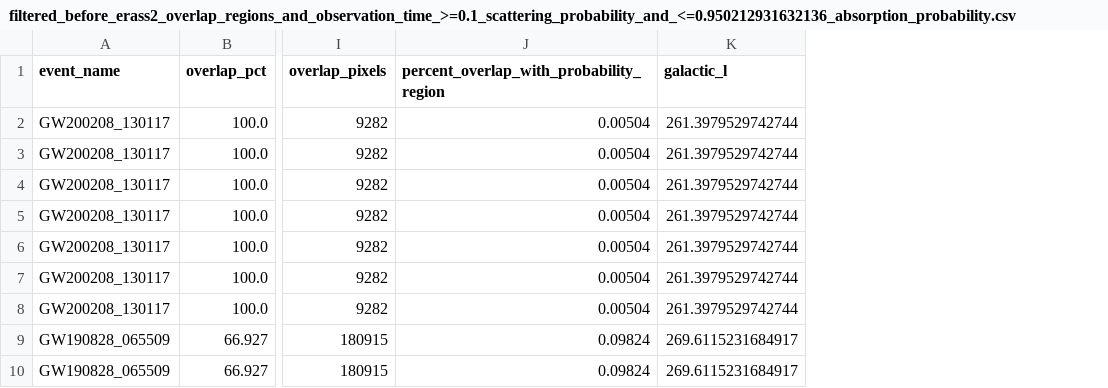
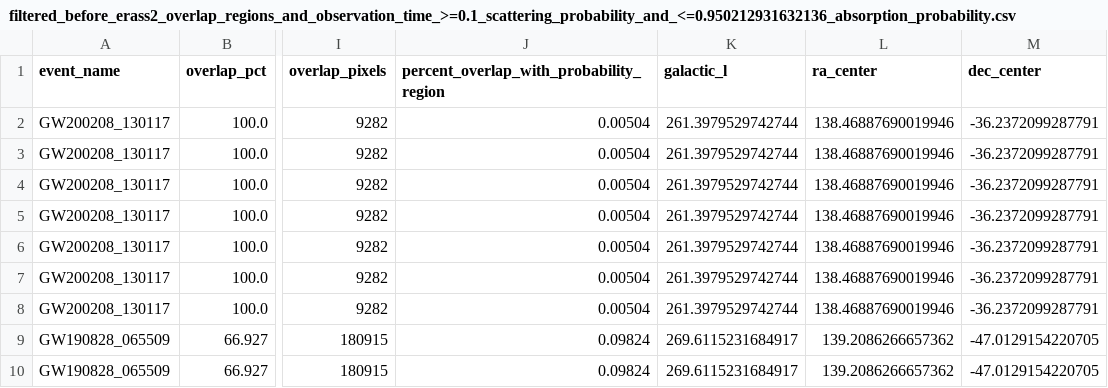
Before and after one commit to ZoeyZhu2/BBH-Visualization, a CSV file: x-rays E = 1.0keV for filtering/filtered_before_erass2_overlap_regions_and_observation_time_>=0.1_scattering_probability_and_<=0.950212931632136_absorption_probability.csv, drawn as a sheet; only a part is shown, gaps mark what is left out; the diff names each change by its address in the sheet, - before the commit and + after, or states it on an @@ line.

```diff
--- a/x-rays E = 1.0keV for filtering/filtered_before_erass2_overlap_regions_and_observation_time_>=0.1_scattering_probability_and_<=0.950212931632136_absorption_probability.csv
+++ b/x-rays E = 1.0keV for filtering/filtered_before_erass2_overlap_regions_and_observation_time_>=0.1_scattering_probability_and_<=0.950212931632136_absorption_probability.csv
+column L (ra_center), rows 2-10: 138.46887690019946 | 138.46887690019946 | 138.46887690019946 | 138.46887690019946 | 138.46887690019946 | 138.46887690019946 | 138.46887690019946 | 139.2086266657362 | 139.2086266657362
+column M (dec_center), rows 2-10: -36.2372099287791 | -36.2372099287791 | -36.2372099287791 | -36.2372099287791 | -36.2372099287791 | -36.2372099287791 | -36.2372099287791 | -47.0129154220705 | -47.0129154220705
```
Also changed, not shown: 1 other file.
